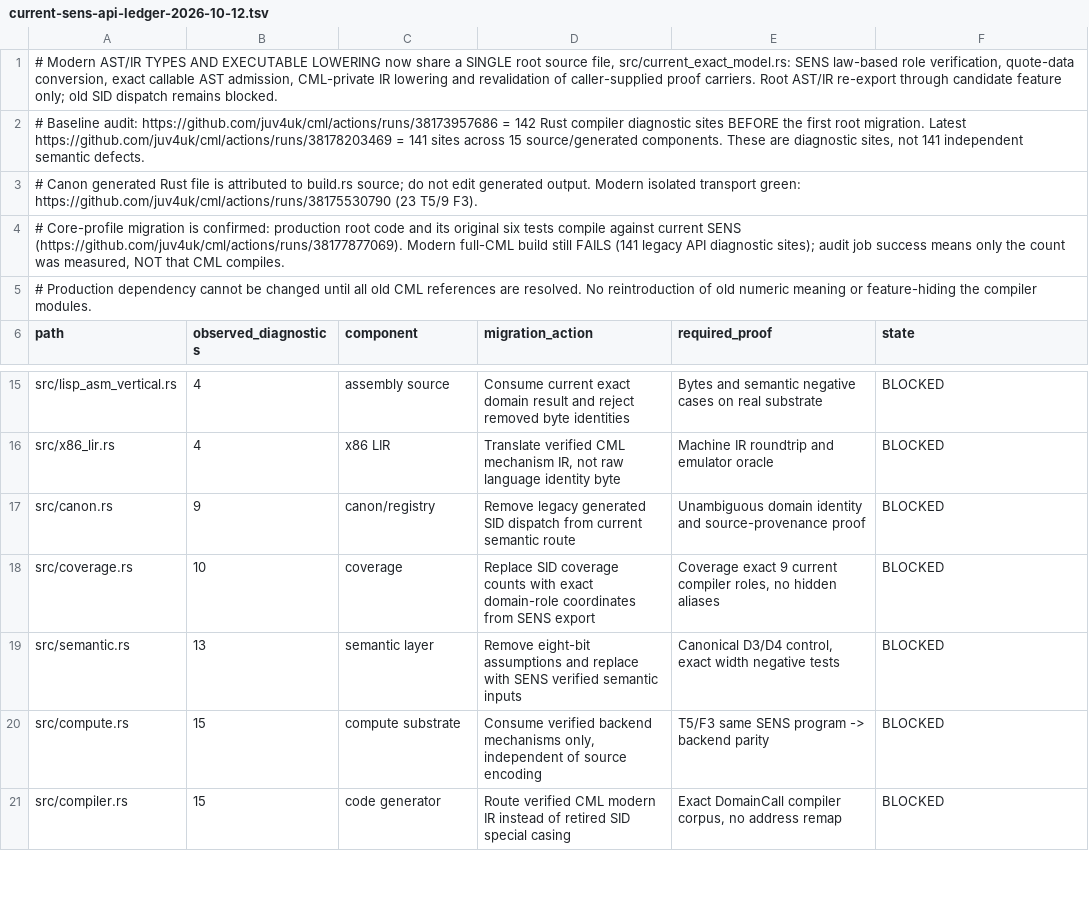
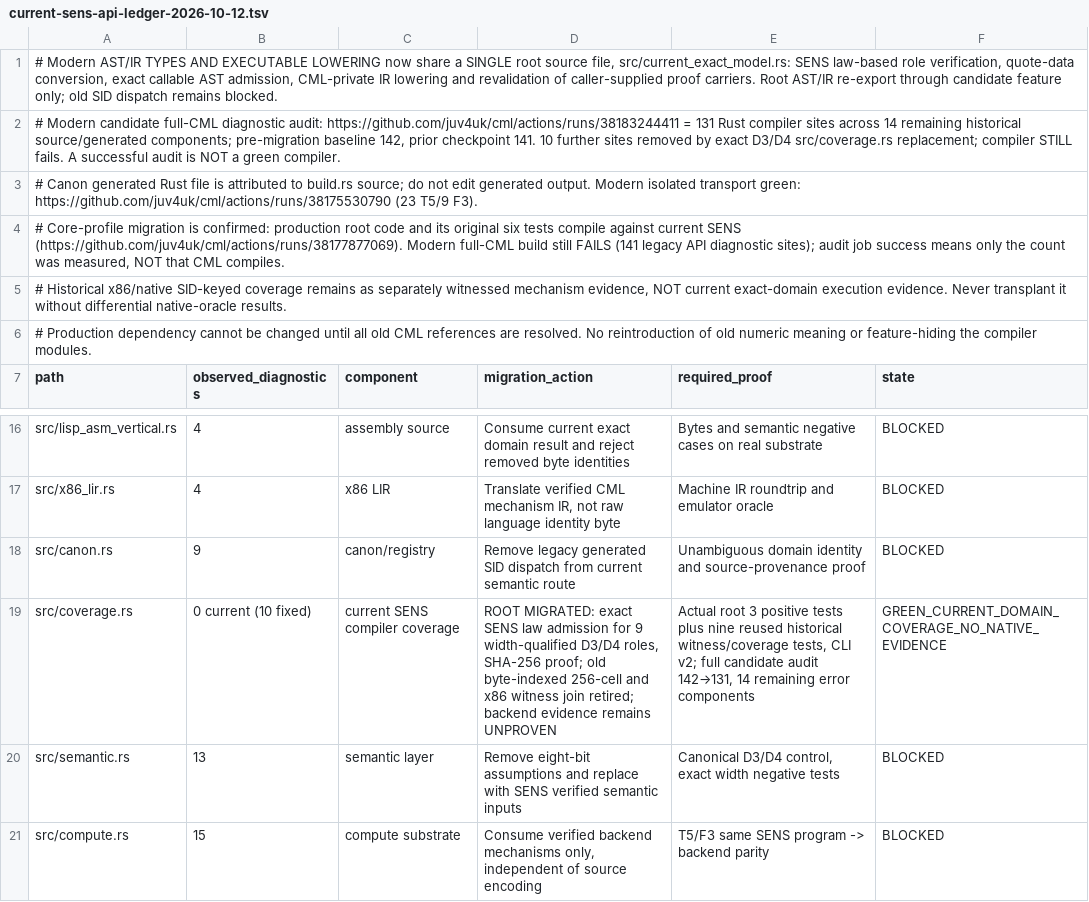
Before and after one commit to juv4uk/cml, a TSV file: docs/migration/current-sens-api-ledger-2026-10-12.tsv, drawn as a sheet; only a part is shown, gaps mark what is left out; the shorter side is filled out with more unchanged rows.

Commit message:
docs(cml): record measured 142→141→131 legacy compiler sites and migrated exact 9-role coverage; native x86 remains unproven

```diff
--- a/docs/migration/current-sens-api-ledger-2026-10-12.tsv
+++ b/docs/migration/current-sens-api-ledger-2026-10-12.tsv
@@ -1,5 +1,6 @@
 # Modern AST/IR TYPES AND EXECUTABLE LOWERING now share a SINGLE root source file, src/current_exact_model.rs: SENS law-based role verification, quote-data conversion, exact callable AST admission, CML-private IR lowering and revalidation of caller-supplied proof carriers. Root AST/IR re-export through candidate feature only; old SID dispatch remains blocked.
-# Baseline audit: https://github.com/juv4uk/cml/actions/runs/38173957686 = 142 Rust compiler diagnostic sites BEFORE the first root migration. Latest https://github.com/juv4uk/cml/actions/runs/38178203469 = 141 sites across 15 source/generated components. These are diagnostic sites, not 141 independent semantic defects.
+# Modern candidate full-CML diagnostic audit: https://github.com/juv4uk/cml/actions/runs/38183244411 = 131 Rust compiler sites across 14 remaining historical source/generated components; pre-migration baseline 142, prior checkpoint 141. 10 further sites removed by exact D3/D4 src/coverage.rs replacement; compiler STILL fails. A successful audit is NOT a green compiler.
 # Canon generated Rust file is attributed to build.rs source; do not edit generated output. Modern isolated transport green: https://github.com/juv4uk/cml/actions/runs/38175530790 (23 T5/9 F3).
 # Core-profile migration is confirmed: production root code and its original six tests compile against current SENS (https://github.com/juv4uk/cml/actions/runs/38177877069). Modern full-CML build still FAILS (141 legacy API diagnostic sites); audit job success means only the count was measured, NOT that CML compiles.
+# Historical x86/native SID-keyed coverage remains as separately witnessed mechanism evidence, NOT current exact-domain execution evidence. Never transplant it without differential native-oracle results.
 # Production dependency cannot be changed until all old CML references are resolved. No reintroduction of old numeric meaning or feature-hiding the compiler modules.
@@ -17,3 +18,3 @@ src/x86_lir.rs	4	x86 LIR	Translate verified CML mechanism IR, not raw language i
 src/canon.rs	9	canon/registry	Remove legacy generated SID dispatch from current semantic route	Unambiguous domain identity and source-provenance proof	BLOCKED
-src/coverage.rs	10	coverage	Replace SID coverage counts with exact domain-role coordinates from SENS export	Coverage exact 9 current compiler roles, no hidden aliases	BLOCKED
+src/coverage.rs	0 current (10 fixed)	current SENS compiler coverage	ROOT MIGRATED: exact SENS law admission for 9 width-qualified D3/D4 roles, SHA-256 proof; old byte-indexed 256-cell and x86 witness join retired; backend evidence remains UNPROVEN	Actual root 3 positive tests plus nine reused historical witness/coverage tests, CLI v2; full candidate audit 142→131, 14 remaining error components	GREEN_CURRENT_DOMAIN_COVERAGE_NO_NATIVE_EVIDENCE
 src/semantic.rs	13	semantic layer	Remove eight-bit assumptions and replace with SENS verified semantic inputs	Canonical D3/D4 control, exact width negative tests	BLOCKED
```
